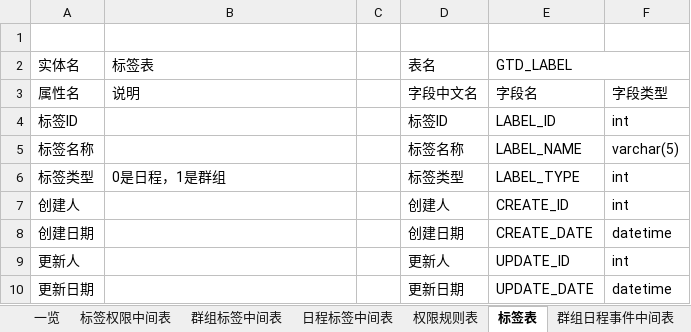
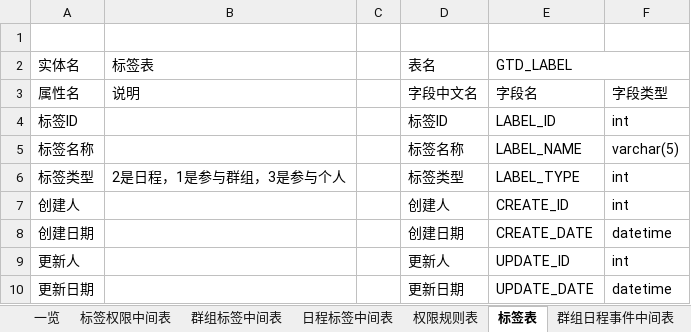
Before and after one commit to XJ-GTD/GTD2, an Excel workbook: A-开发相关文档素材/2.数据库表/产品APP数据字典.xlsx, sheet 标签表, drawn as a sheet; values as stored, in another font and other column widths than the file's, no borders; the diff names each change by its address in the sheet, - before the commit and + after, or states it on an @@ line.

```diff
--- a/A-开发相关文档素材/2.数据库表/产品APP数据字典.xlsx (sheet 标签表)
+++ b/A-开发相关文档素材/2.数据库表/产品APP数据字典.xlsx (sheet 标签表)
-B6 (标签表): 0是日程，1是群组
+B6 (标签表): 2是日程，1是参与群组，3是参与个人
```
Also changed, not shown: 3 other files.
